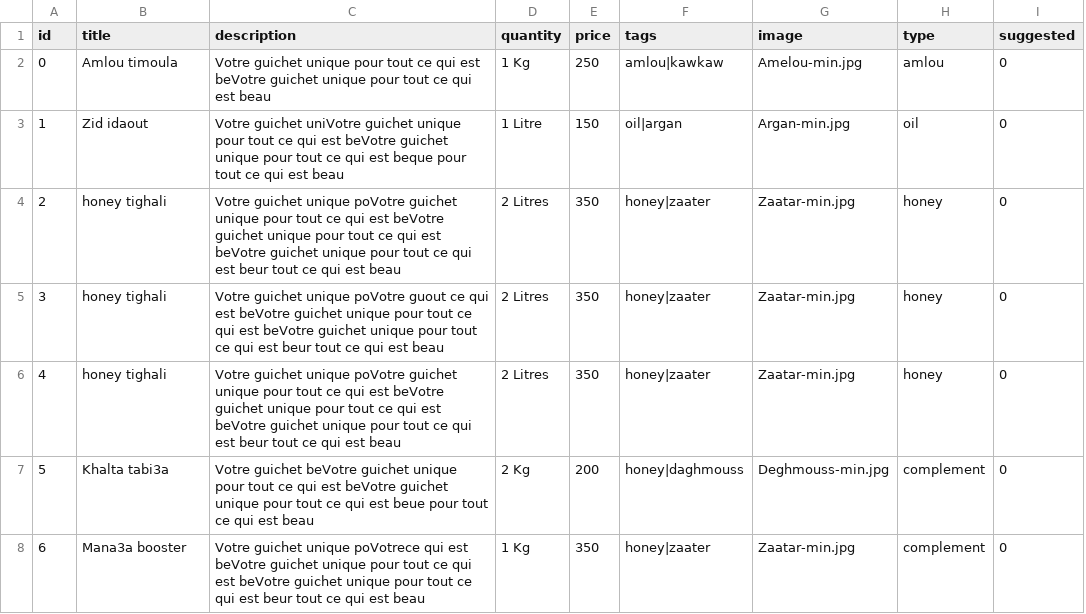
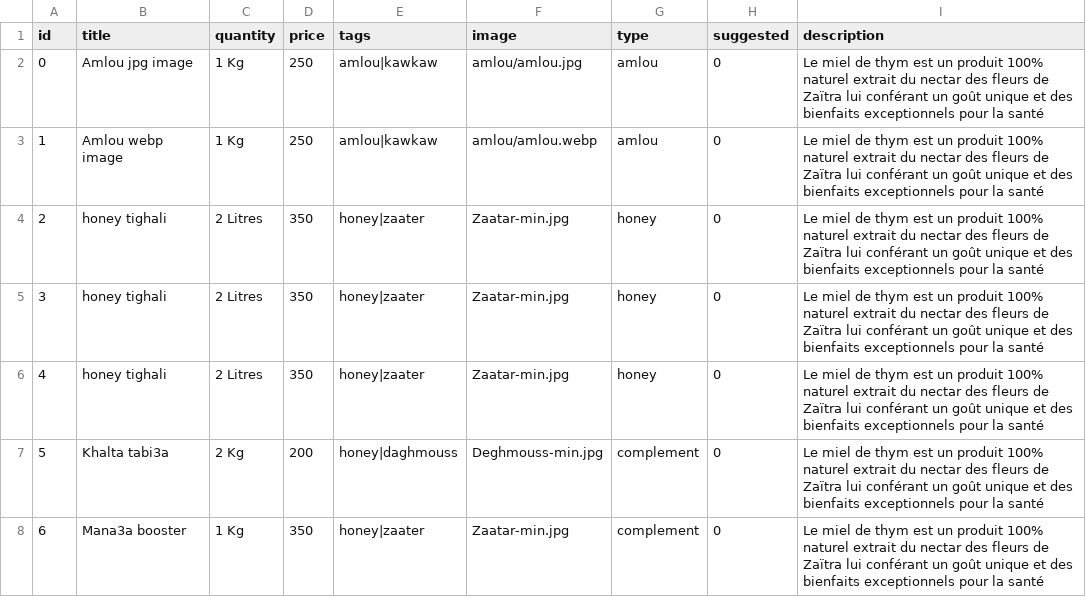
Before and after one commit to mezzinea/igrbio, a CSV file: assets/data/product.csv, drawn as a sheet; only a part is shown; removed rows and columns are numbered as before the commit, all else as after; the diff covers the shown part only; the diff names each change by its address in the sheet, - before the commit and + after, or states it on an @@ line.

Commit message:
amlou

```diff
--- a/assets/data/product.csv
+++ b/assets/data/product.csv
-column C (description), row 2: Votre guichet unique pour tout ce qui est beVotre guichet unique pour tout ce qui est beau; rows 4-8: Votre guichet unique poVotre guichet unique pour tout ce qui est beVotre guichet unique pour tout ce qui est beVotre guichet unique pour tout ce qui est beur tout ce qui est beau | Votre guichet unique poVotre guout ce qui est beVotre guichet unique pour tout ce qui est beVotre guichet unique pour tout ce qui est beur tout ce qui est beau | Votre guichet unique poVotre guichet unique pour tout ce qui est beVotre guichet unique pour tout ce qui est beVotre guichet unique pour tout ce qui est beur tout ce qui est beau | Votre guichet beVotre guichet unique pour tout ce qui est beVotre guichet unique pour tout ce qui est beue pour tout ce qui est beau | Votre guichet unique poVotrece qui est beVotre guichet unique pour tout ce qui est beVotre guichet unique pour tout ce qui est beur tout ce qui est beau
+column I (description), row 2: Le miel de thym est un produit 100% naturel extrait du nectar des fleurs de Zaïtra lui conférant un goût unique et des bienfaits exceptionnels pour la santé; rows 4-8: all Le miel de thym est un produit 100% naturel extrait du nectar des fleurs de Zaïtra lui conférant un goût unique et des bienfaits exceptionnels pour la santé
-B2 (title): Amlou timoula
+B2 (title): Amlou jpg image
-F2 (image): Amelou-min.jpg
+F2 (image): amlou/amlou.jpg
-row 3: 1 | Zid idaout | Votre guichet uniVotre guichet unique pour tout ce qui est beVotre guichet unique pour tout ce qui est beque pour tout ce qui est beau | 1 Litre | 150 | oil|argan | Argan-min.jpg | oil | 0
+row 3: 1 | Amlou webp image | 1 Kg | 250 | amlou|kawkaw | amlou/amlou.webp | amlou | 0 | Le miel de thym est un produit 100% naturel extrait du nectar des fleurs de Zaïtra lui conférant un goût unique et des bienfaits exceptionnels pour la santé
```
Also changed, not shown: 4 removed rows elsewhere in this file, 3 other files.
